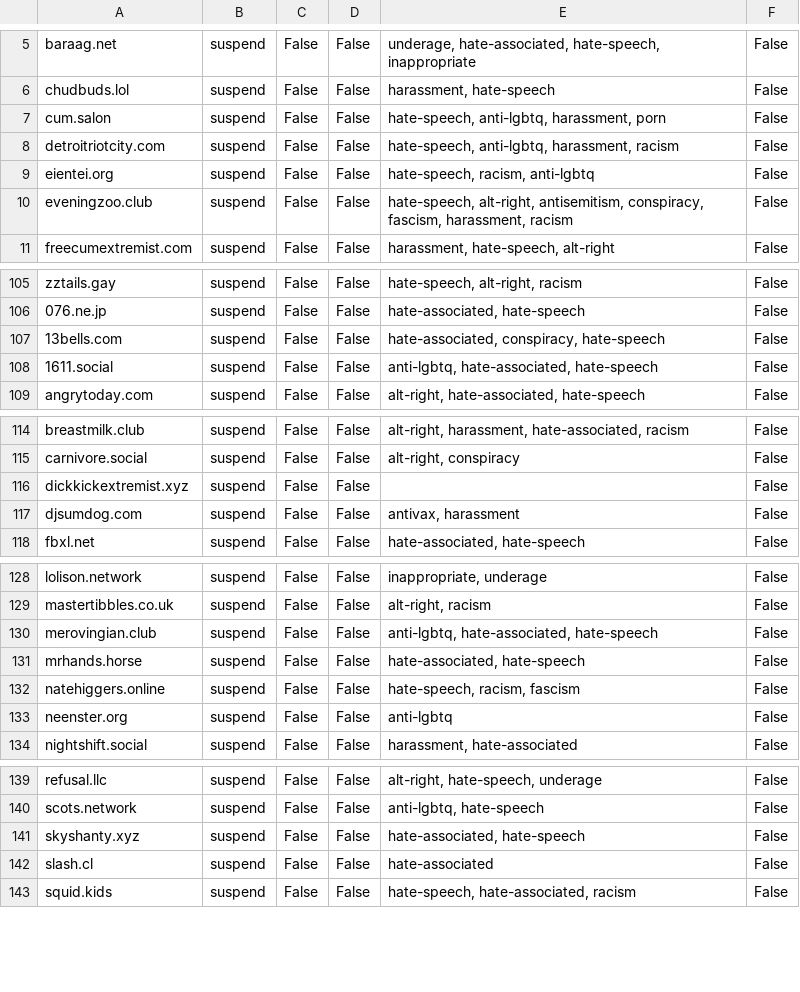
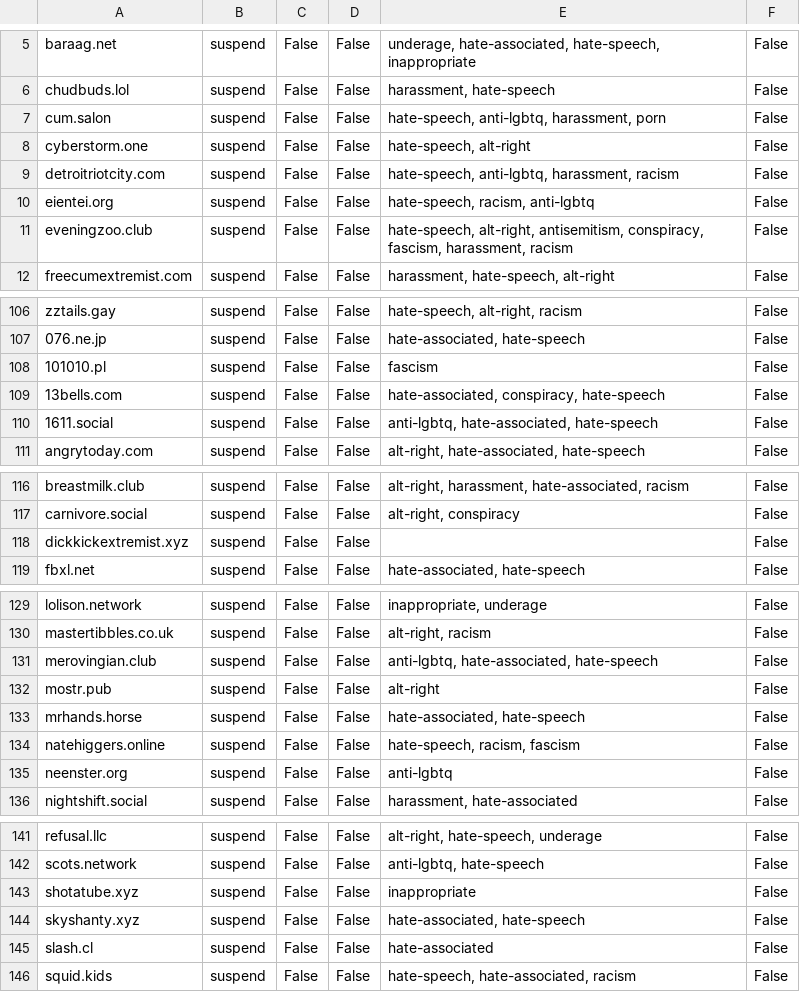
Before and after one commit to gardenfence/blocklist, a CSV file: gardenfence-mastodon.csv, drawn as a sheet; only a part is shown, gaps mark what is left out; removed rows and columns are numbered as before the commit, all else as after; the diff covers the shown part only; the diff names each change by its address in the sheet, - before the commit and + after, or states it on an @@ line.

```diff
--- a/gardenfence-mastodon.csv
+++ b/gardenfence-mastodon.csv
+row 8: cyberstorm.one | suspend | False | False | hate-speech, alt-right | False
+row 108: 101010.pl | suspend | False | False | fascism | False
-row 117: djsumdog.com | suspend | False | False | antivax, harassment | False
+row 132: mostr.pub | suspend | False | False | alt-right | False
+row 143: shotatube.xyz | suspend | False | False | inappropriate | False
```
Also changed, not shown: 2 edited cells elsewhere in this file, gardenfence-fediblocksync.csv, 1 other file.
